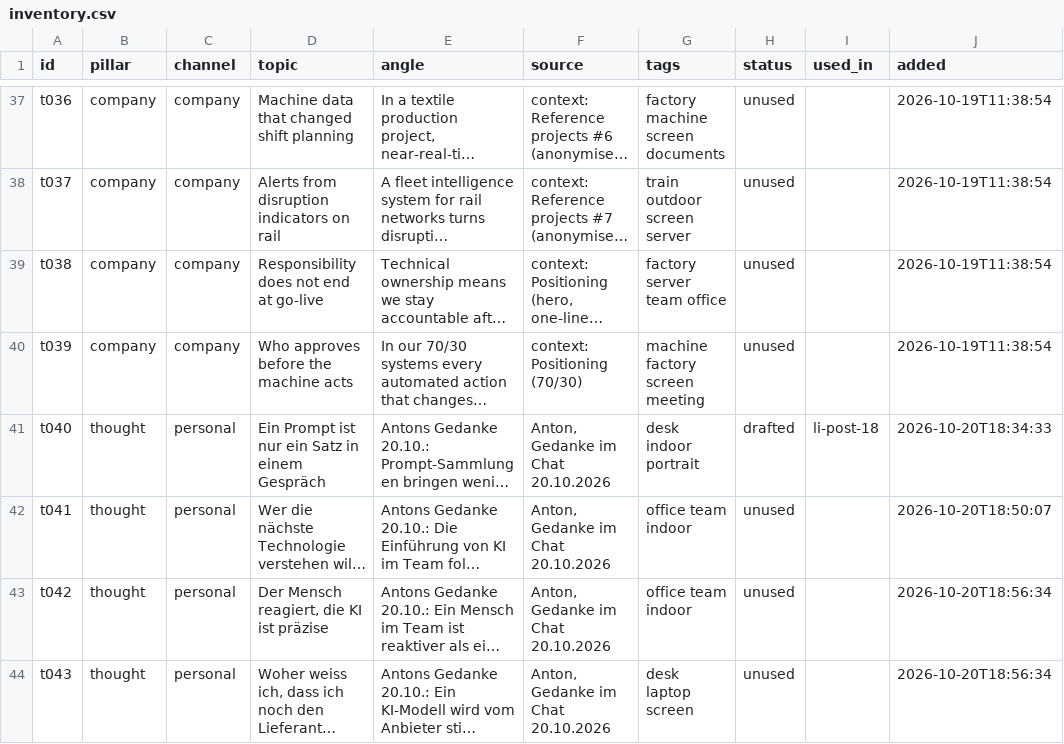
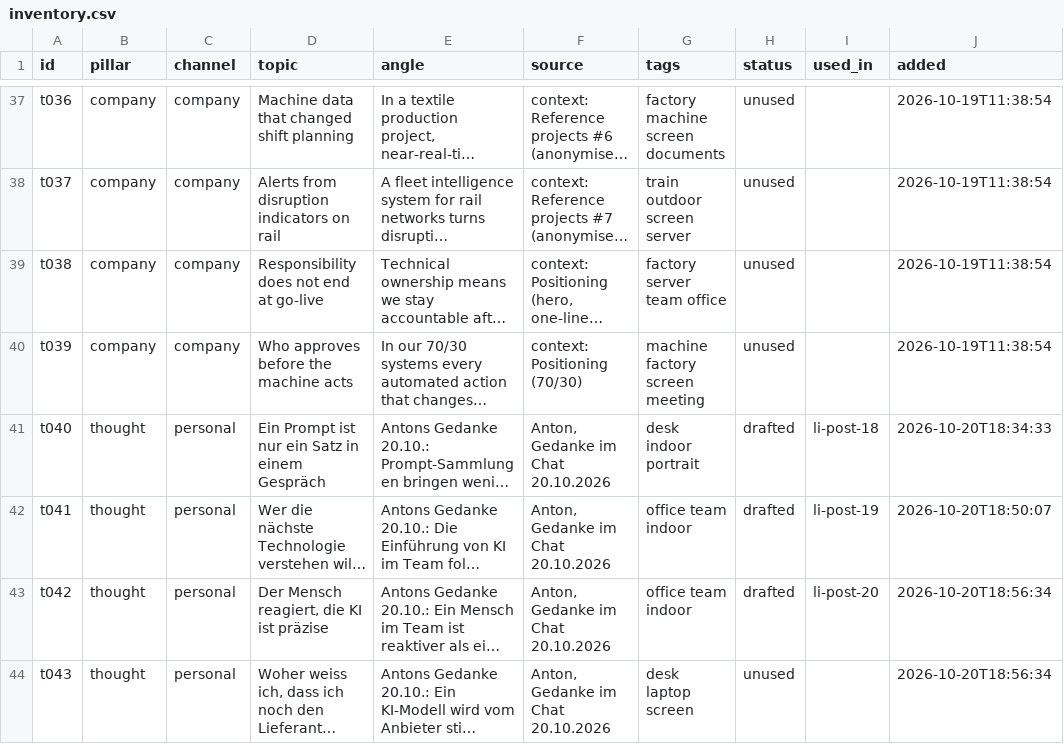
Before and after one commit to llitaa/social_board, a CSV file: library/inventory.csv, drawn as a sheet; only a part is shown, gaps mark what is left out; long unchanged cells end in …; the diff covers the shown part only; the diff names each change by its address in the sheet, - before the commit and + after, or states it on an @@ line.

Commit message:
thought posts li-post-19 (30.10.) and li-post-20 (02.11.) from Anton's phrases; first memo phrase filed as t044

```diff
--- a/library/inventory.csv
+++ b/library/inventory.csv
-H42:H43 (status): unused
+H42:H43 (status): drafted
-I42 (used_in): (empty)
+I42 (used_in): li-post-19
-I43 (used_in): (empty)
+I43 (used_in): li-post-20
```
Also changed, not shown: 1 added row and 2 edited cells elsewhere in this file, 7 other files.
